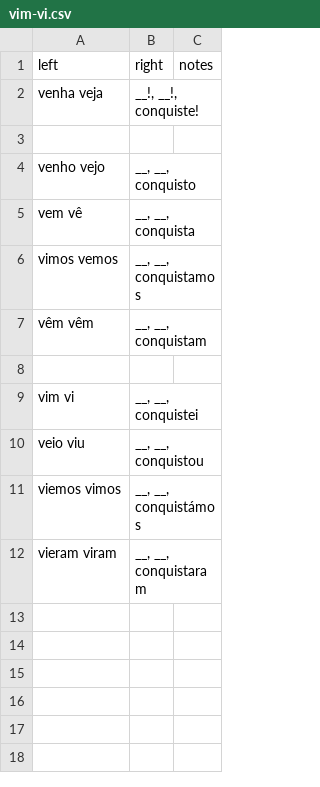
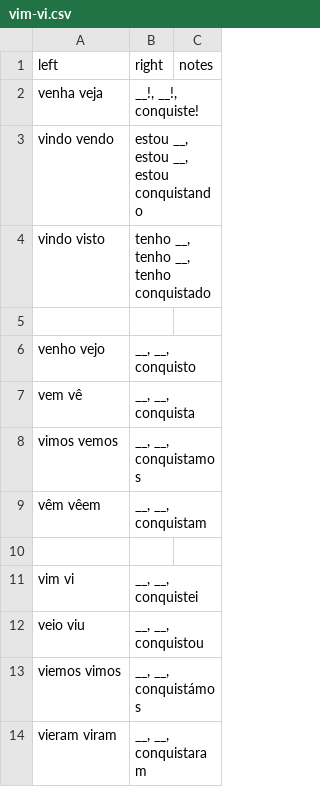
Before and after one commit to munckymagik/lang-quiz, a CSV file: data/verbs/vim-vi.csv, drawn as a sheet.

Commit message:
vim-vi fixes

```diff
--- a/data/verbs/vim-vi.csv
+++ b/data/verbs/vim-vi.csv
@@ -2,2 +2,4 @@ left,right,notes
 venha veja,"__!, __!, conquiste!",
+vindo vendo,"estou __, estou __, estou conquistando",
+vindo visto,"tenho __, tenho __, tenho conquistado",
 
@@ -6,3 +8,3 @@ vem vê,"__, __, conquista",
 vimos vemos,"__, __, conquistamos",
-vêm vêm,"__, __, conquistam",
+vêm vêem,"__, __, conquistam",
 
```
